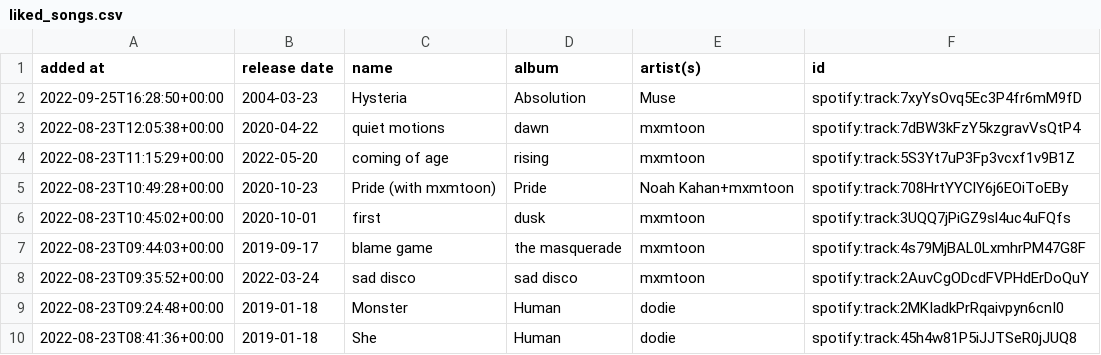
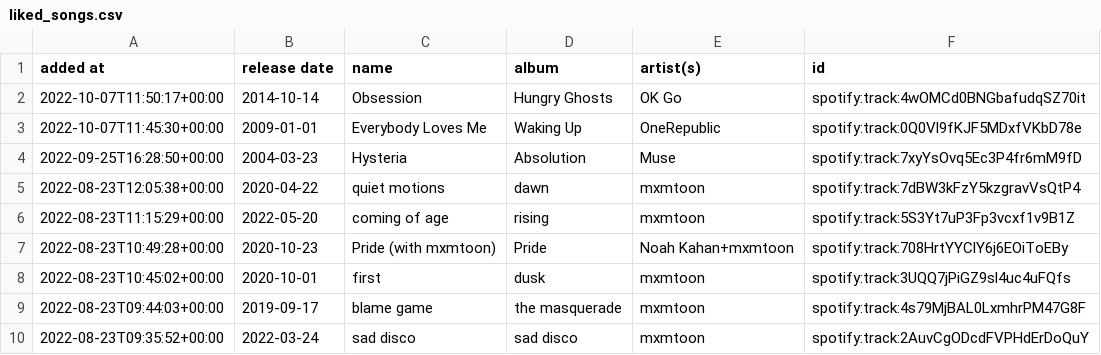
Before and after one commit to DusterTheFirst/playlist, a CSV file: liked_songs.csv, drawn as a sheet; only a part is shown; the shorter side is filled out with more unchanged rows.

```diff
--- a/liked_songs.csv
+++ b/liked_songs.csv
@@ -1,2 +1,4 @@
 added at,release date,name,album,artist(s),id
+2022-10-07T11:50:17+00:00,2014-10-14,Obsession,Hungry Ghosts,OK Go,spotify:track:4wOMCd0BNGbafudqSZ70it
+2022-10-07T11:45:30+00:00,2009-01-01,Everybody Loves Me,Waking Up,OneRepublic,spotify:track:0Q0Vl9fKJF5MDxfVKbD78e
 2022-09-25T16:28:50+00:00,2004-03-23,Hysteria,Absolution,Muse,spotify:track:7xyYsOvq5Ec3P4fr6mM9fD
```
